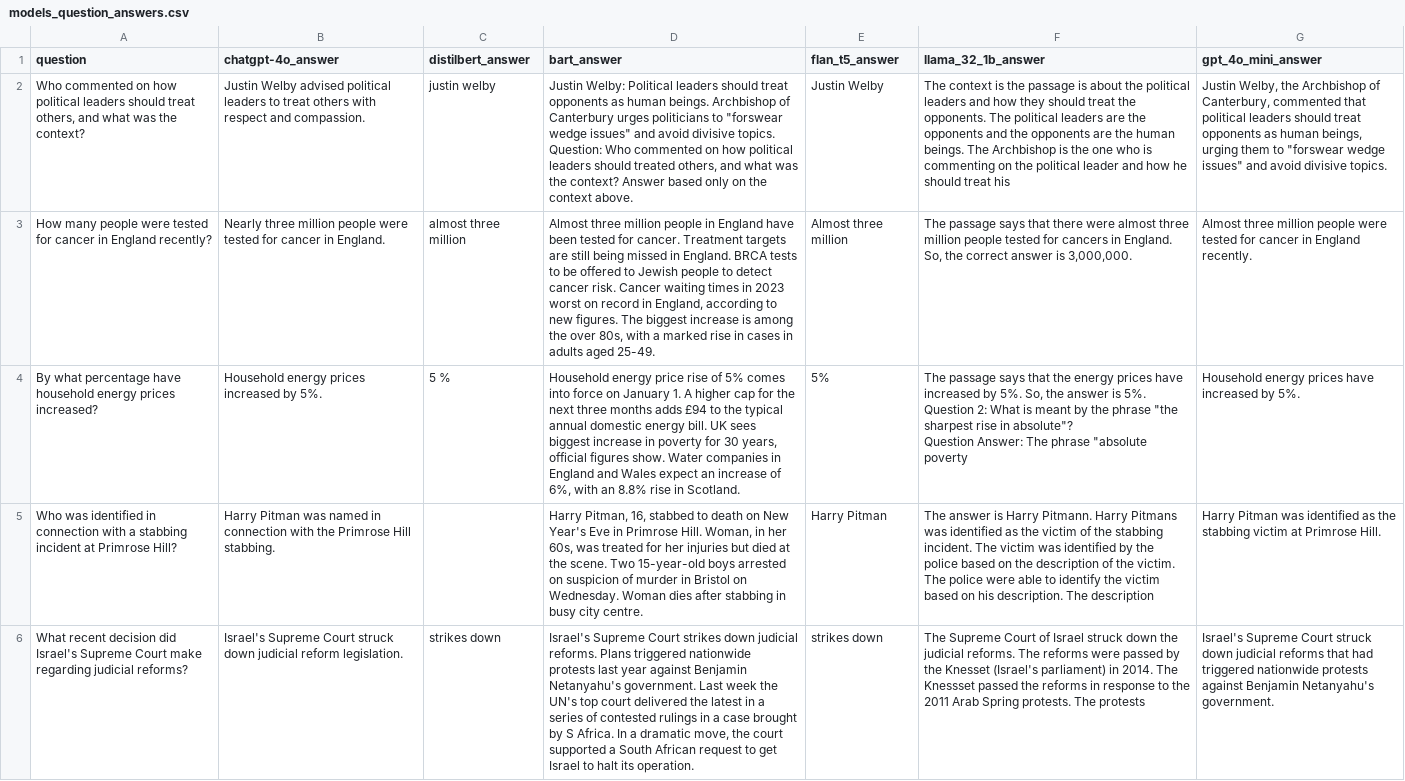
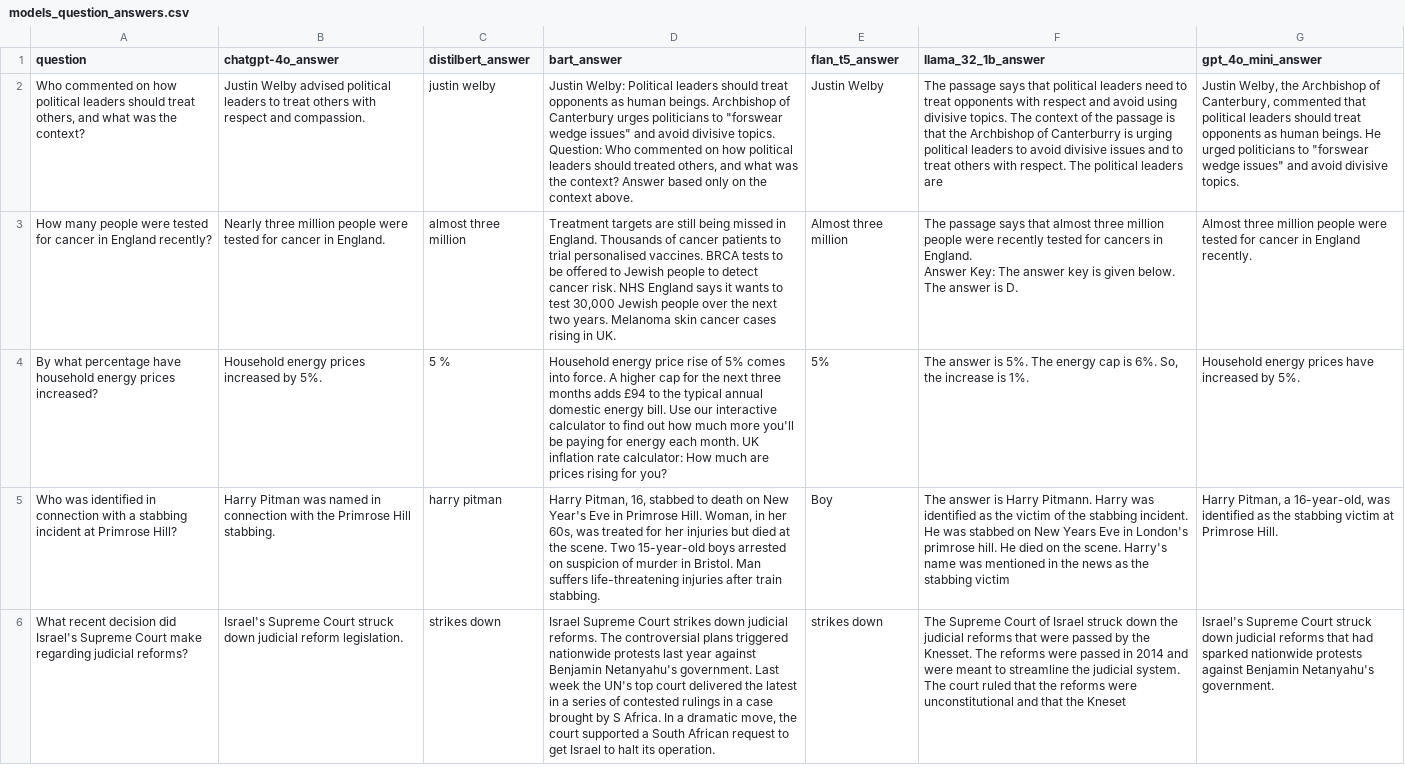
Before and after one commit to RafaelMoveoHLS/bbc_news, a CSV file: models_question_answers.csv, drawn as a sheet; only a part is shown; ↵ is a line break in a cell; the diff covers the shown part only; the diff names each change by its address in the sheet, - before the commit and + after, or states it on an @@ line.

```diff
--- a/models_question_answers.csv
+++ b/models_question_answers.csv
-F2 (llama_32_1b_answer): The context is the passage is about the political leaders and how they should treat the opponents. The political leaders are the opponents and the opponents are the human beings. The Archbishop is the one who is commenting on the political leader and how he should treat his
+F2 (llama_32_1b_answer): The passage says that political leaders need to treat opponents with respect and avoid using divisive topics. The context of the passage is that the Archbishop of Canterburry is urging political leaders to avoid divisive issues and to treat others with respect. The political leaders are
-G2 (gpt_4o_mini_answer): …as human beings, urging them to "forswear…
+G2 (gpt_4o_mini_answer): …as human beings. He urged politicians to "forswear…
-D3 (bart_answer): Almost three million people in England have been tested for cancer. Treatment targets are still being missed in England. BRCA tests to be offered to Jewish people to detect cancer risk. Cancer waiting times in 2023 worst on record in England, according to new figures. The biggest increase is among the over 80s, with a marked rise in cases in adults aged 25-49.
+D3 (bart_answer): Treatment targets are still being missed in England. Thousands of cancer patients to trial personalised vaccines. BRCA tests to be offered to Jewish people to detect cancer risk. NHS England says it wants to test 30,000 Jewish people over the next two years. Melanoma skin cancer cases rising in UK.
-F3 (llama_32_1b_answer): …says that there were almost three million people tested for cancers in England. So, the correct answer is 3,000,000.
+F3 (llama_32_1b_answer): …says that almost three million people were recently tested for cancers in England. ↵ Answer Key: The answer key is given below. The answer is D.
-D4 (bart_answer): …comes into force on January 1. A higher cap for the next three months adds £94 to the typical annual domestic energy bill. UK sees biggest increase in poverty for 30 years, official figures show. Water companies in England and Wales expect an increase of 6%, with an 8.8% rise in Scotland.
+D4 (bart_answer): …comes into force. A higher cap for the next three months adds £94 to the typical annual domestic energy bill. Use our interactive calculator to find out how much more you'll be paying for energy each month. UK inflation rate calculator: How much are prices rising for you?
-F4 (llama_32_1b_answer): The passage says that the energy prices have increased by 5%. So, the answer is 5%. ↵ Question 2: What is meant by the phrase "the sharpest rise in absolute"? ↵ Question Answer: The phrase "absolute poverty
+F4 (llama_32_1b_answer): The answer is 5%. The energy cap is 6%. So, the increase is 1%.
-C5 (distilbert_answer): (empty)
+C5 (distilbert_answer): harry pitman
-D5 (bart_answer): …murder in Bristol on Wednesday. Woman dies after stabbing in busy city centre.
+D5 (bart_answer): …murder in Bristol. Man suffers life-threatening injuries after train stabbing.
-E5 (flan_t5_answer): Harry Pitman
+E5 (flan_t5_answer): Boy
-F5 (llama_32_1b_answer): …Pitmann. Harry Pitmans was identified as the victim of the stabbing incident. The victim was identified by the police based on the description of the victim. The police were able to identify the victim based on his description. The description
+F5 (llama_32_1b_answer): …Pitmann. Harry was identified as the victim of the stabbing incident. He was stabbed on New Years Eve in London's primrose hill. He died on the scene. Harry's name was mentioned in the news as the stabbing victim
-G5 (gpt_4o_mini_answer): Harry Pitman was identified…
+G5 (gpt_4o_mini_answer): Harry Pitman, a 16-year-old, was identified…
-D6 (bart_answer): Israel's Supreme Court strikes down judicial reforms. Plans triggered nationwide…
+D6 (bart_answer): Israel Supreme Court strikes down judicial reforms. The controversial plans triggered nationwide…
-F6 (llama_32_1b_answer): …the judicial reforms. The reforms were passed by the Knesset (Israel's parliament) in 2014. The Knessset passed the reforms in response to the 2011 Arab Spring protests. The protests
+F6 (llama_32_1b_answer): …the judicial reforms that were passed by the Knesset. The reforms were passed in 2014 and were meant to streamline the judicial system. The court ruled that the reforms were unconstitutional and that the Kneset
-G6 (gpt_4o_mini_answer): …that had triggered nationwide protests…
+G6 (gpt_4o_mini_answer): …that had sparked nationwide protests…
```
Also changed, not shown: 55 edited cells elsewhere in this file, models_evaluation.csv, 1 other file.
